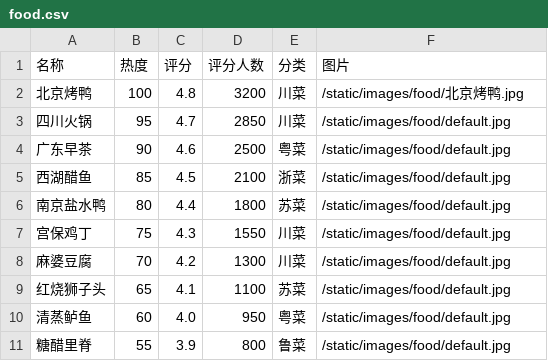
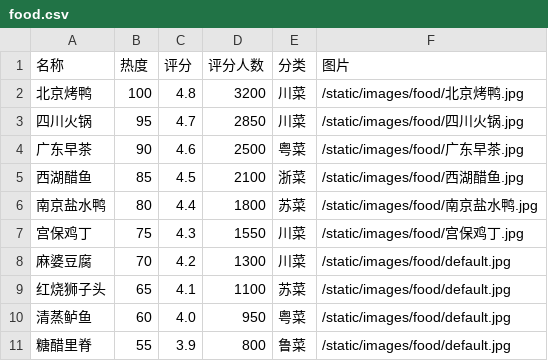
Before and after one commit to phqqy/personalized-travel-system, a CSV file: data/raw/food.csv, drawn as a sheet.

```diff
--- a/data/raw/food.csv
+++ b/data/raw/food.csv
@@ -2,7 +2,7 @@
 北京烤鸭,100,4.8,3200,川菜,/static/images/food/北京烤鸭.jpg
-四川火锅,95,4.7,2850,川菜,/static/images/food/default.jpg
-广东早茶,90,4.6,2500,粤菜,/static/images/food/default.jpg
-西湖醋鱼,85,4.5,2100,浙菜,/static/images/food/default.jpg
-南京盐水鸭,80,4.4,1800,苏菜,/static/images/food/default.jpg
-宫保鸡丁,75,4.3,1550,川菜,/static/images/food/default.jpg
+四川火锅,95,4.7,2850,川菜,/static/images/food/四川火锅.jpg
+广东早茶,90,4.6,2500,粤菜,/static/images/food/广东早茶.jpg
+西湖醋鱼,85,4.5,2100,浙菜,/static/images/food/西湖醋鱼.jpg
+南京盐水鸭,80,4.4,1800,苏菜,/static/images/food/南京盐水鸭.jpg
+宫保鸡丁,75,4.3,1550,川菜,/static/images/food/宫保鸡丁.jpg
 麻婆豆腐,70,4.2,1300,川菜,/static/images/food/default.jpg
```
Also changed, not shown: 23 other files.
